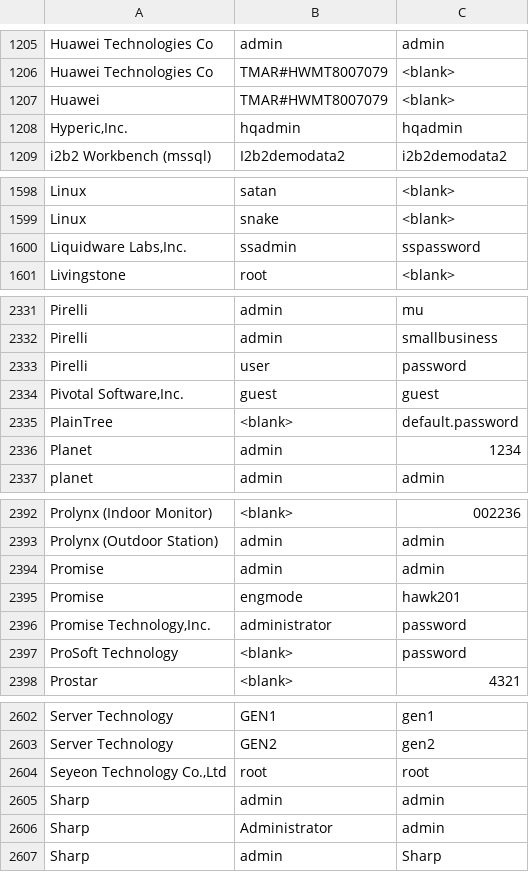
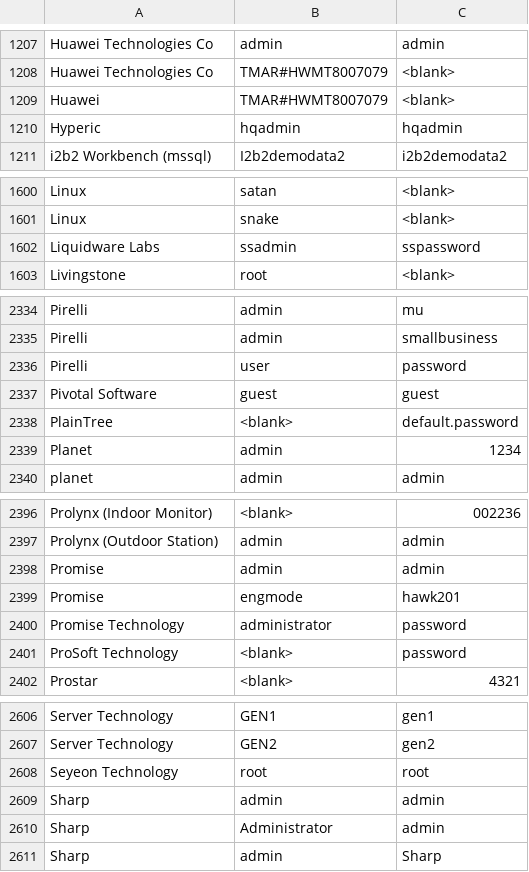
Before and after one commit to ptc-bink/DefaultCreds-cheat-sheet, a CSV file: DefaultCreds-Cheat-Sheet.csv, drawn as a sheet; only a part is shown, gaps mark what is left out; the diff covers the shown part only.

```diff
--- a/DefaultCreds-Cheat-Sheet.csv
+++ b/DefaultCreds-Cheat-Sheet.csv
@@ -1207,3 +1209,3 @@ Huawei Technologies Co,TMAR#HWMT8007079,<blank>
 Huawei,TMAR#HWMT8007079,<blank>
-"Hyperic,Inc.",hqadmin,hqadmin
+Hyperic,hqadmin,hqadmin
 i2b2 Workbench (mssql),I2b2demodata2,i2b2demodata2
@@ -1599,3 +1601,3 @@ Linux,satan,<blank>
 Linux,snake,<blank>
-"Liquidware Labs,Inc.",ssadmin,sspassword
+Liquidware Labs,ssadmin,sspassword
 Livingstone,root,<blank>
@@ -2333,3 +2336,3 @@ Pirelli,admin,smallbusiness
 Pirelli,user,password
-"Pivotal Software,Inc.",guest,guest
+Pivotal Software,guest,guest
 PlainTree,<blank>,default.password
@@ -2395,3 +2399,3 @@ Promise,admin,admin
 Promise,engmode,hawk201
-"Promise Technology,Inc.",administrator,password
+Promise Technology,administrator,password
 ProSoft Technology,<blank>,password
@@ -2603,3 +2607,3 @@ Server Technology,GEN1,gen1
 Server Technology,GEN2,gen2
-"Seyeon Technology Co.,Ltd",root,root
+Seyeon Technology,root,root
 Sharp,admin,admin
```
Also changed, not shown: 4 added rows and 15 edited cells elsewhere in this file.
